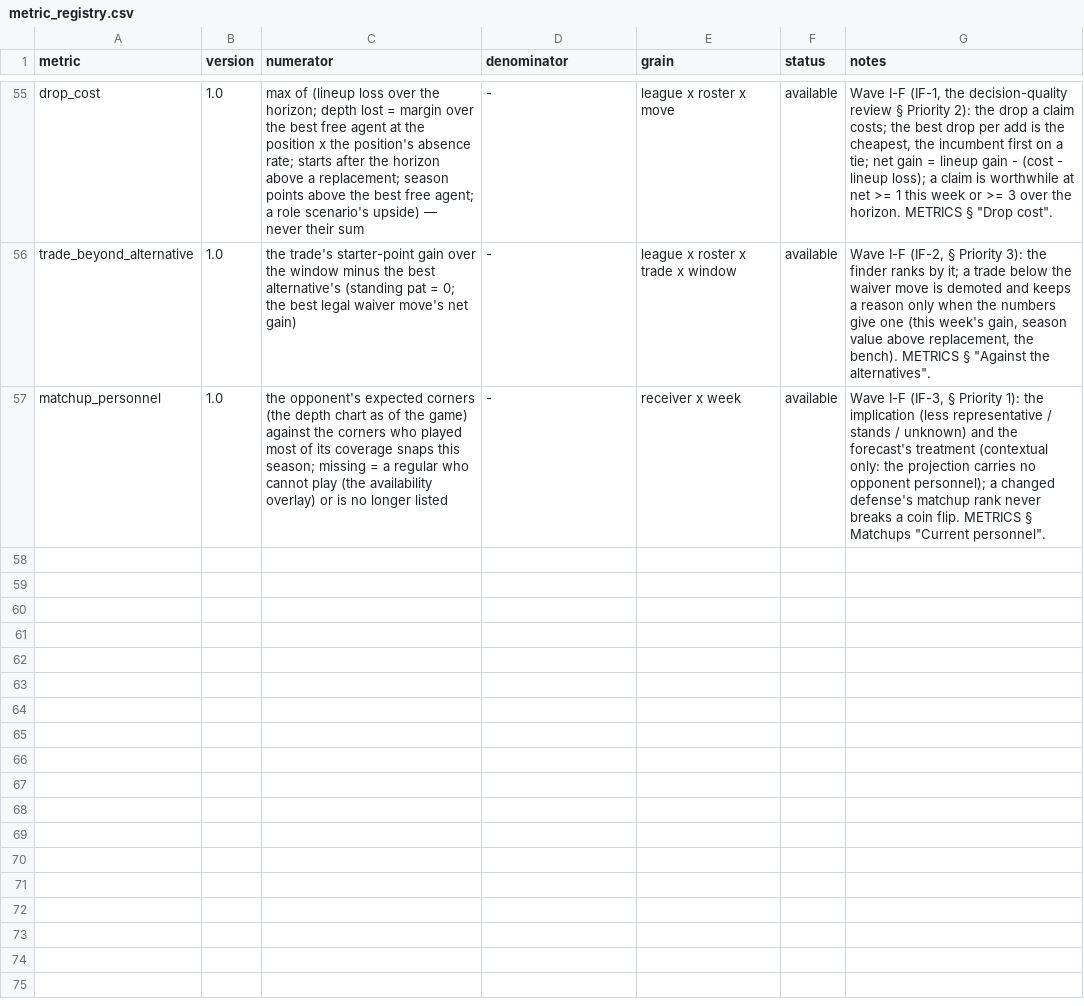
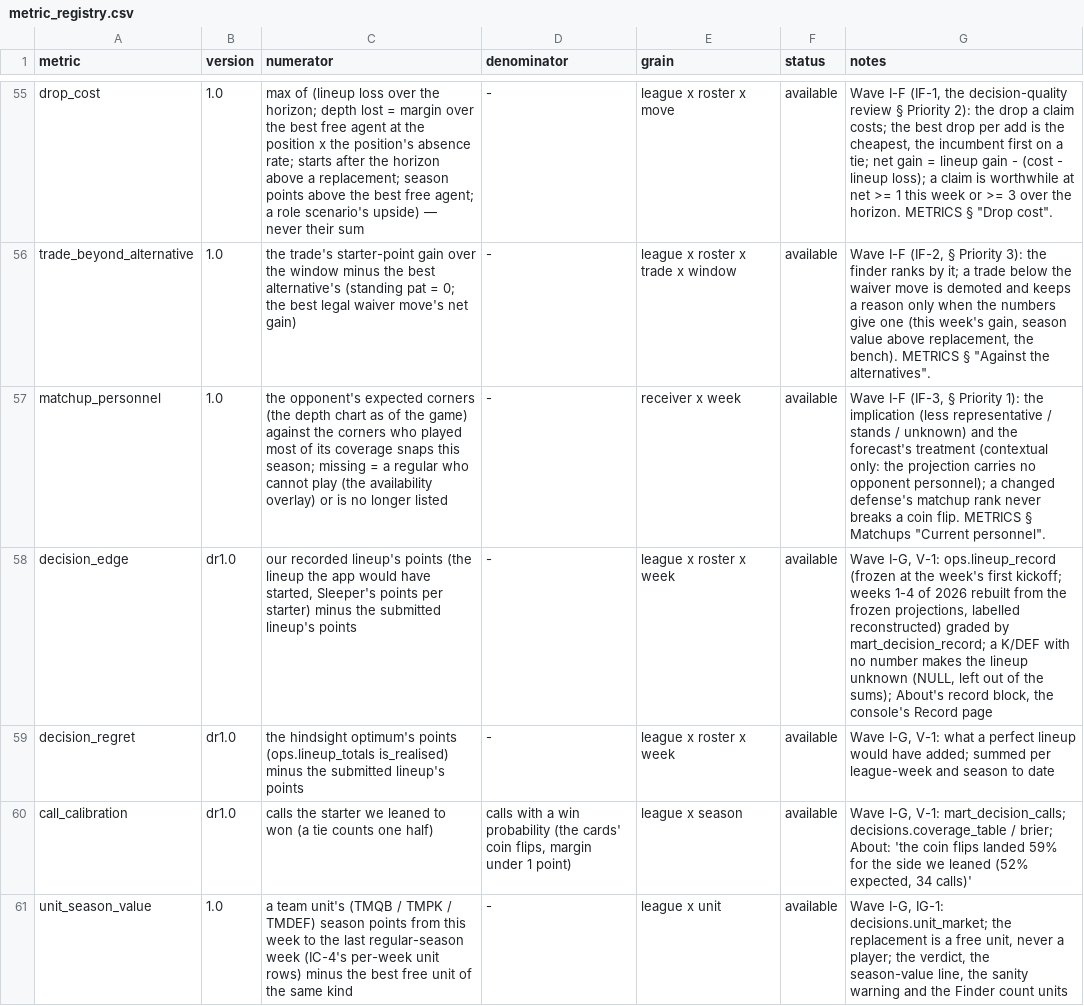
Before and after one commit to agmcdonald24/league-lab, a CSV file: dbt/seeds/metric_registry.csv, drawn as a sheet; only a part is shown, gaps mark what is left out; the diff names each change by its address in the sheet, - before the commit and + after, or states it on an @@ line.

```diff
--- a/dbt/seeds/metric_registry.csv
+++ b/dbt/seeds/metric_registry.csv
+row 58: decision_edge | dr1.0 | our recorded lineup's points (the lineup the app would have started, Sleeper's points per starter) minus the submitted lineup's points | - | league x roster x week | available | Wave I-G, V-1: ops.lineup_record (frozen at the week's first kickoff; weeks 1-4 of 2026 rebuilt from the frozen projections, labelled reconstructed) graded by mart_decision_record; a K/DEF with no number makes the lineup unknown (NULL, left out of the sums); About's record block, the console's Record page
+row 59: decision_regret | dr1.0 | the hindsight optimum's points (ops.lineup_totals is_realised) minus the submitted lineup's points | - | league x roster x week | available | Wave I-G, V-1: what a perfect lineup would have added; summed per league-week and season to date
+row 60: call_calibration | dr1.0 | calls the starter we leaned to won (a tie counts one half) | calls with a win probability (the cards' coin flips, margin under 1 point) | league x season | available | Wave I-G, V-1: mart_decision_calls; decisions.coverage_table / brier; About: 'the coin flips landed 59% for the side we leaned (52% expected, 34 calls)'
+row 61: unit_season_value | 1.0 | a team unit's (TMQB / TMPK / TMDEF) season points from this week to the last regular-season week (IC-4's per-week unit rows) minus the best free unit of the same kind | - | league x unit | available | Wave I-G, IG-1: decisions.unit_market; the replacement is a free unit, never a player; the verdict, the season-value line, the sanity warning and the Finder count units
```
Also changed, not shown: 5 other files.
